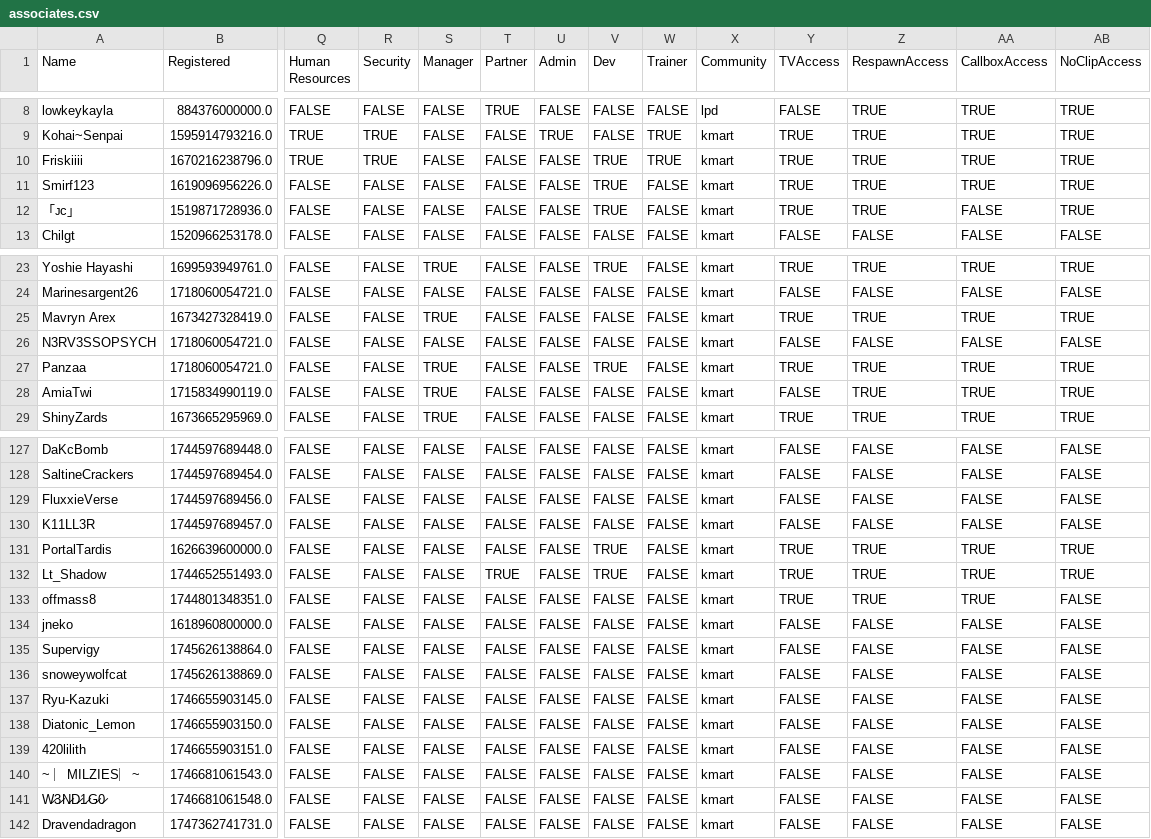
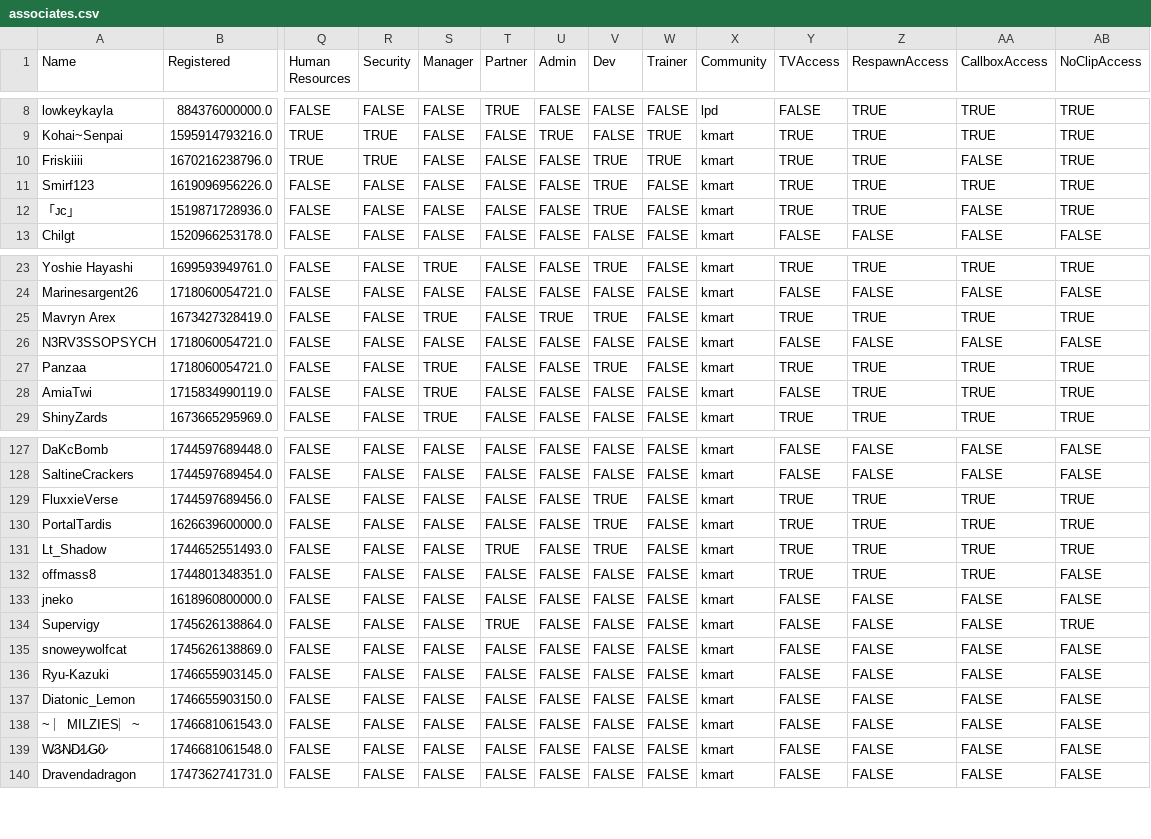
Before and after one commit to VRC-Kmart/aisle-6, a CSV file: clockboy/associates.csv, drawn as a sheet; only a part is shown, gaps mark what is left out; removed rows and columns are numbered as before the commit, all else as after; rows hold the shown columns only; the diff names each change by its address in the sheet, - before the commit and + after, or states it on an @@ line.

```diff
--- a/clockboy/associates.csv
+++ b/clockboy/associates.csv
-AA10 (CallboxAccess): TRUE
+AA10 (CallboxAccess): FALSE
-U25 (Admin): FALSE
+U25 (Admin): TRUE
-V25 (Dev): FALSE
+V25 (Dev): TRUE
-V129 (Dev): FALSE
+V129 (Dev): TRUE
-Y129 (TVAccess): FALSE
+Y129 (TVAccess): TRUE
-Z129 (RespawnAccess): FALSE
+Z129 (RespawnAccess): TRUE
-AA129 (CallboxAccess): FALSE
+AA129 (CallboxAccess): TRUE
-AB129 (NoClipAccess): FALSE
+AB129 (NoClipAccess): TRUE
-row 130: K11LL3R | 1744597689457.0 | FALSE | FALSE | FALSE | FALSE | FALSE | FALSE | FALSE | kmart | FALSE | FALSE | FALSE | FALSE
-T134 (Partner): FALSE
+T134 (Partner): TRUE
-AB134 (NoClipAccess): FALSE
+AB134 (NoClipAccess): TRUE
-row 139: 420lilith | 1746655903151.0 | FALSE | FALSE | FALSE | FALSE | FALSE | FALSE | FALSE | kmart | FALSE | FALSE | FALSE | FALSE
```
Also changed, not shown: 2 other files.
